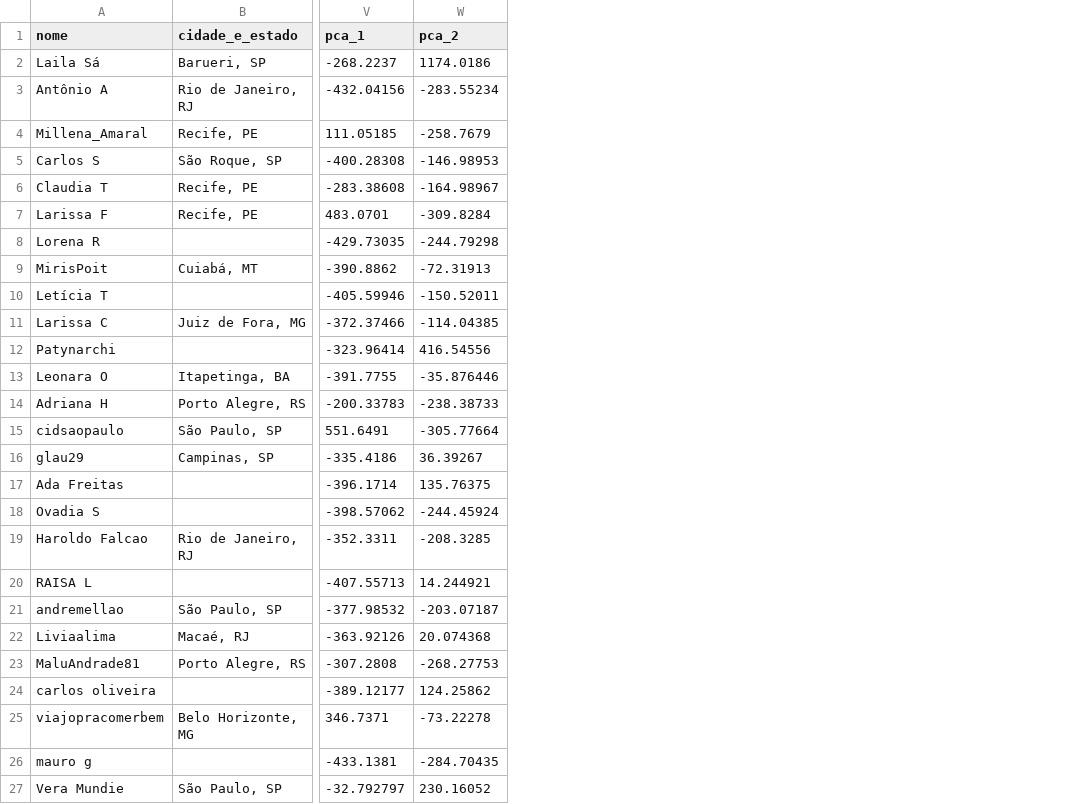
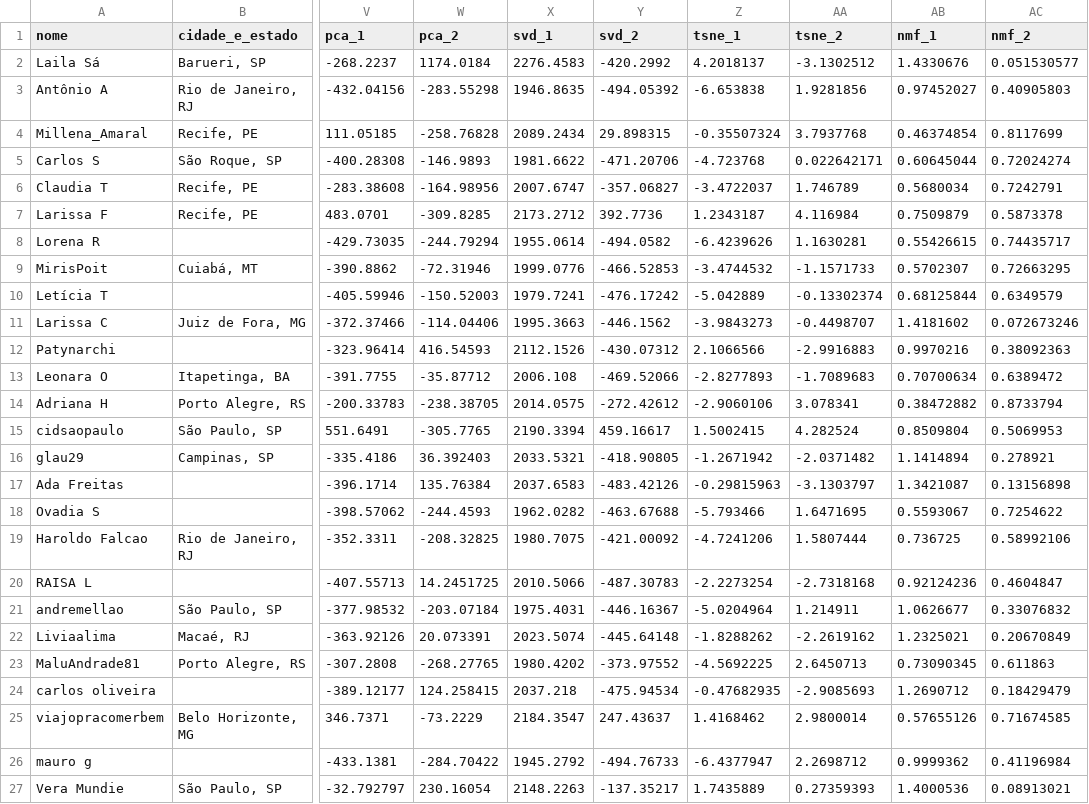
Before and after one commit to ayrtondenner/RestaurantReviewer, a CSV file: dataframes/tripadvisor.csv, drawn as a sheet; only a part is shown, gaps mark what is left out; the diff covers the shown part only; the diff names each change by its address in the sheet, - before the commit and + after, or states it on an @@ line.

Commit message:
Add multiple dimensionality reduction techniques to review data
- Renamed `_add_pca_columns` to `_append_dimensionality_reduction_columns`.
- Implemented TruncatedSVD for dimensionality reduction.
- Added t-SNE for visualization of high-dimensional data.
- Introduced NMF for non-negative feature extraction.
- Updated DataFrame to include new columns for SVD, t-SNE, and NMF outputs.

```diff
--- a/dataframes/tripadvisor.csv
+++ b/dataframes/tripadvisor.csv
+column X (svd_1), rows 2-27: 2276.4583 | 1946.8635 | 2089.2434 | 1981.6622 | 2007.6747 | 2173.2712 | 1955.0614 | 1999.0776 | 1979.7241 | 1995.3663 | 2112.1526 | 2006.108 | 2014.0575 | 2190.3394 | 2033.5321 | 2037.6583 | 1962.0282 | 1980.7075 | 2010.5066 | 1975.4031 | 2023.5074 | 1980.4202 | 2037.218 | 2184.3547 | 1945.2792 | 2148.2263
+column Y (svd_2), rows 2-27: -420.2992 | -494.05392 | 29.898315 | -471.20706 | -357.06827 | 392.7736 | -494.0582 | -466.52853 | -476.17242 | -446.1562 | -430.07312 | -469.52066 | -272.42612 | 459.16617 | -418.90805 | -483.42126 | -463.67688 | -421.00092 | -487.30783 | -446.16367 | -445.64148 | -373.97552 | -475.94534 | 247.43637 | -494.76733 | -137.35217
+column Z (tsne_1), rows 2-27: 4.2018137 | -6.653838 | -0.35507324 | -4.723768 | -3.4722037 | 1.2343187 | -6.4239626 | -3.4744532 | -5.042889 | -3.9843273 | 2.1066566 | -2.8277893 | -2.9060106 | 1.5002415 | -1.2671942 | -0.29815963 | -5.793466 | -4.7241206 | -2.2273254 | -5.0204964 | -1.8288262 | -4.5692225 | -0.47682935 | 1.4168462 | -6.4377947 | 1.7435889
+column AA (tsne_2), rows 2-27: -3.1302512 | 1.9281856 | 3.7937768 | 0.022642171 | 1.746789 | 4.116984 | 1.1630281 | -1.1571733 | -0.13302374 | -0.4498707 | -2.9916883 | -1.7089683 | 3.078341 | 4.282524 | -2.0371482 | -3.1303797 | 1.6471695 | 1.5807444 | -2.7318168 | 1.214911 | -2.2619162 | 2.6450713 | -2.9085693 | 2.9800014 | 2.2698712 | 0.27359393
+column AB (nmf_1), rows 2-27: 1.4330676 | 0.97452027 | 0.46374854 | 0.60645044 | 0.5680034 | 0.7509879 | 0.55426615 | 0.5702307 | 0.68125844 | 1.4181602 | 0.9970216 | 0.70700634 | 0.38472882 | 0.8509804 | 1.1414894 | 1.3421087 | 0.5593067 | 0.736725 | 0.92124236 | 1.0626677 | 1.2325021 | 0.73090345 | 1.2690712 | 0.57655126 | 0.9999362 | 1.4000536
+column AC (nmf_2), rows 2-27: 0.051530577 | 0.40905803 | 0.8117699 | 0.72024274 | 0.7242791 | 0.5873378 | 0.74435717 | 0.72663295 | 0.6349579 | 0.072673246 | 0.38092363 | 0.6389472 | 0.8733794 | 0.5069953 | 0.278921 | 0.13156898 | 0.7254622 | 0.58992106 | 0.4604847 | 0.33076832 | 0.20670849 | 0.611863 | 0.18429479 | 0.71674585 | 0.41196984 | 0.08913021
-W2 (pca_2): 1174.0186
+W2 (pca_2): 1174.0184
-W3 (pca_2): -283.55234
+W3 (pca_2): -283.55298
-W4 (pca_2): -258.7679
+W4 (pca_2): -258.76828
-W5 (pca_2): -146.98953
+W5 (pca_2): -146.9893
-W6 (pca_2): -164.98967
+W6 (pca_2): -164.98956
-W7 (pca_2): -309.8284
+W7 (pca_2): -309.8285
-W8 (pca_2): -244.79298
+W8 (pca_2): -244.79294
-W9 (pca_2): -72.31913
+W9 (pca_2): -72.31946
-W10 (pca_2): -150.52011
+W10 (pca_2): -150.52003
-W11 (pca_2): -114.04385
+W11 (pca_2): -114.04406
-W12 (pca_2): 416.54556
+W12 (pca_2): 416.54593
-W13 (pca_2): -35.876446
+W13 (pca_2): -35.87712
-W14 (pca_2): -238.38733
+W14 (pca_2): -238.38705
-W15 (pca_2): -305.77664
+W15 (pca_2): -305.7765
-W16 (pca_2): 36.39267
+W16 (pca_2): 36.392403
-W17 (pca_2): 135.76375
+W17 (pca_2): 135.76384
-W18 (pca_2): -244.45924
+W18 (pca_2): -244.4593
-W19 (pca_2): -208.3285
+W19 (pca_2): -208.32825
-W20 (pca_2): 14.244921
+W20 (pca_2): 14.2451725
-W21 (pca_2): -203.07187
+W21 (pca_2): -203.07184
-W22 (pca_2): 20.074368
+W22 (pca_2): 20.073391
-W23 (pca_2): -268.27753
+W23 (pca_2): -268.27765
-W24 (pca_2): 124.25862
+W24 (pca_2): 124.258415
-W25 (pca_2): -73.22278
+W25 (pca_2): -73.2229
-W26 (pca_2): -284.70435
+W26 (pca_2): -284.70422
-W27 (pca_2): 230.16052
+W27 (pca_2): 230.16054
```
Also changed, not shown: 46 edited cells elsewhere in this file, 2 other files.
